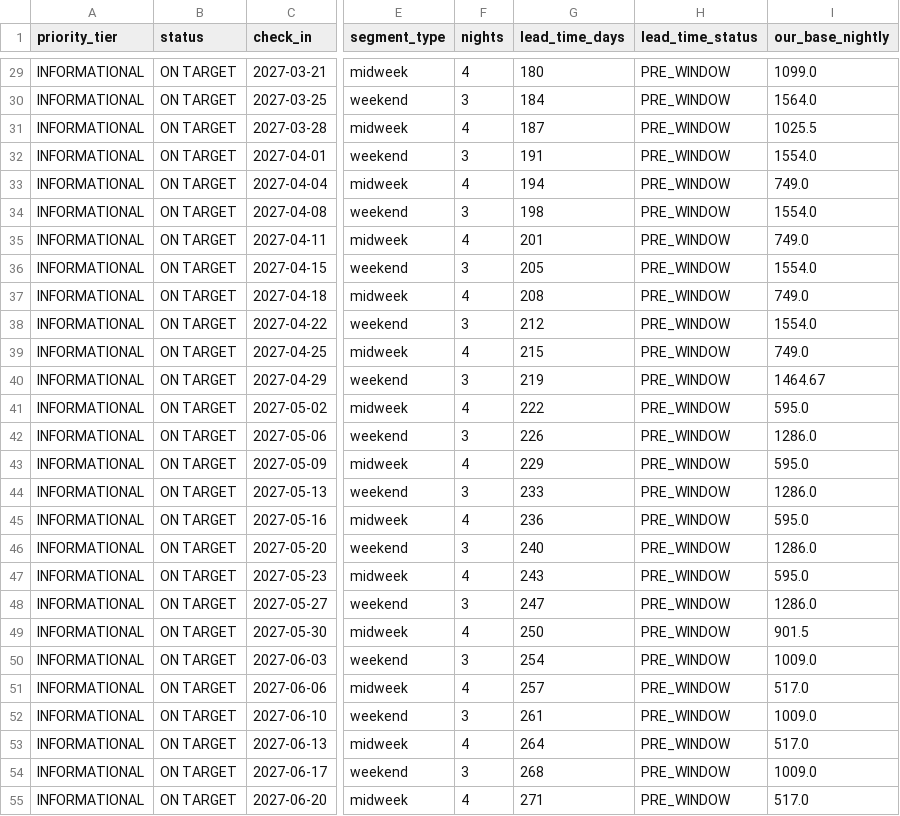
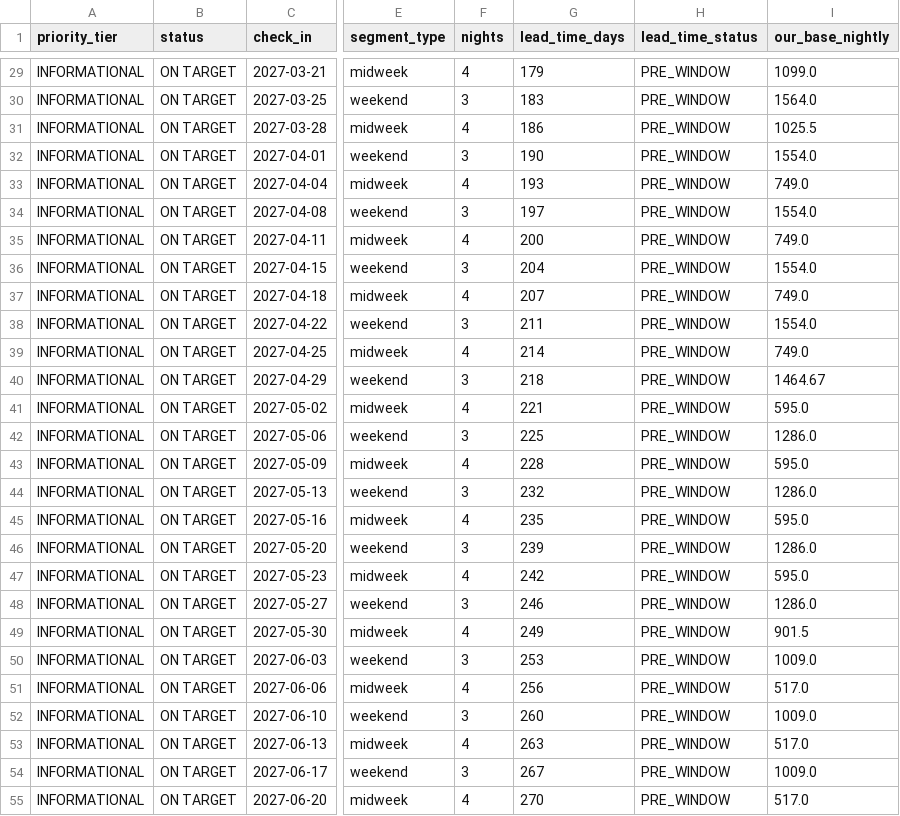
Before and after one commit to ivanpenkov/str-price-advisor, a CSV file: docs/latest_sheet.csv, drawn as a sheet; only a part is shown, gaps mark what is left out; the diff covers the shown part only; the diff names each change by its address in the sheet, - before the commit and + after, or states it on an @@ line.

```diff
--- a/docs/latest_sheet.csv
+++ b/docs/latest_sheet.csv
-G29 (lead_time_days): 180
+G29 (lead_time_days): 179
-G30 (lead_time_days): 184
+G30 (lead_time_days): 183
-G31 (lead_time_days): 187
+G31 (lead_time_days): 186
-G32 (lead_time_days): 191
+G32 (lead_time_days): 190
-G33 (lead_time_days): 194
+G33 (lead_time_days): 193
-G34 (lead_time_days): 198
+G34 (lead_time_days): 197
-G35 (lead_time_days): 201
+G35 (lead_time_days): 200
-G36 (lead_time_days): 205
+G36 (lead_time_days): 204
-G37 (lead_time_days): 208
+G37 (lead_time_days): 207
-G38 (lead_time_days): 212
+G38 (lead_time_days): 211
-G39 (lead_time_days): 215
+G39 (lead_time_days): 214
-G40 (lead_time_days): 219
+G40 (lead_time_days): 218
-G41 (lead_time_days): 222
+G41 (lead_time_days): 221
-G42 (lead_time_days): 226
+G42 (lead_time_days): 225
-G43 (lead_time_days): 229
+G43 (lead_time_days): 228
-G44 (lead_time_days): 233
+G44 (lead_time_days): 232
-G45 (lead_time_days): 236
+G45 (lead_time_days): 235
-G46 (lead_time_days): 240
+G46 (lead_time_days): 239
-G47 (lead_time_days): 243
+G47 (lead_time_days): 242
-G48 (lead_time_days): 247
+G48 (lead_time_days): 246
-G49 (lead_time_days): 250
+G49 (lead_time_days): 249
-G50 (lead_time_days): 254
+G50 (lead_time_days): 253
-G51 (lead_time_days): 257
+G51 (lead_time_days): 256
-G52 (lead_time_days): 261
+G52 (lead_time_days): 260
-G53 (lead_time_days): 264
+G53 (lead_time_days): 263
-G54 (lead_time_days): 268
+G54 (lead_time_days): 267
-G55 (lead_time_days): 271
+G55 (lead_time_days): 270
```
Also changed, not shown: 54 edited cells elsewhere in this file, 18 other files.
